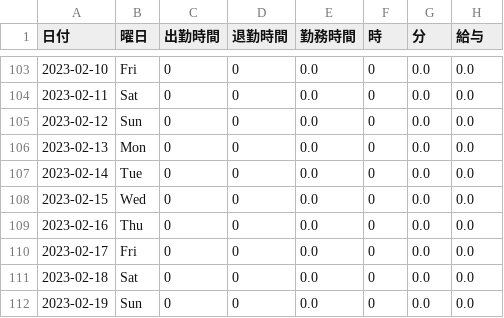
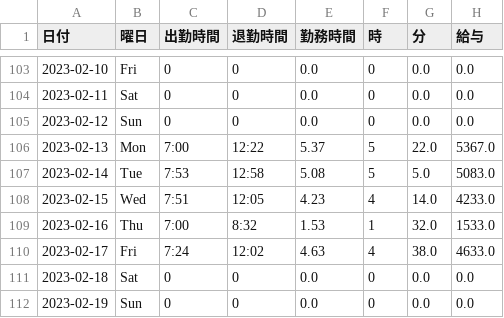
Before and after one commit to tansokukazoku/streamlit_kintai_app, a CSV file: old/kintai_mari_ver2.csv, drawn as a sheet; only a part is shown, gaps mark what is left out; the diff covers the shown part only.

```diff
--- a/old/kintai_mari_ver2.csv
+++ b/old/kintai_mari_ver2.csv
@@ -105,7 +105,7 @@
 2023-02-12,Sun,0,0,0.0,0,0.0,0.0
-2023-02-13,Mon,0,0,0.0,0,0.0,0.0
-2023-02-14,Tue,0,0,0.0,0,0.0,0.0
-2023-02-15,Wed,0,0,0.0,0,0.0,0.0
-2023-02-16,Thu,0,0,0.0,0,0.0,0.0
-2023-02-17,Fri,0,0,0.0,0,0.0,0.0
+2023-02-13,Mon,7:00,12:22,5.37,5,22.0,5367.0
+2023-02-14,Tue,7:53,12:58,5.08,5,5.0,5083.0
+2023-02-15,Wed,7:51,12:05,4.23,4,14.0,4233.0
+2023-02-16,Thu,7:00,8:32,1.53,1,32.0,1533.0
+2023-02-17,Fri,7:24,12:02,4.63,4,38.0,4633.0
 2023-02-18,Sat,0,0,0.0,0,0.0,0.0
```
Also changed, not shown: 113 edited cells elsewhere in this file, 1 other file.
